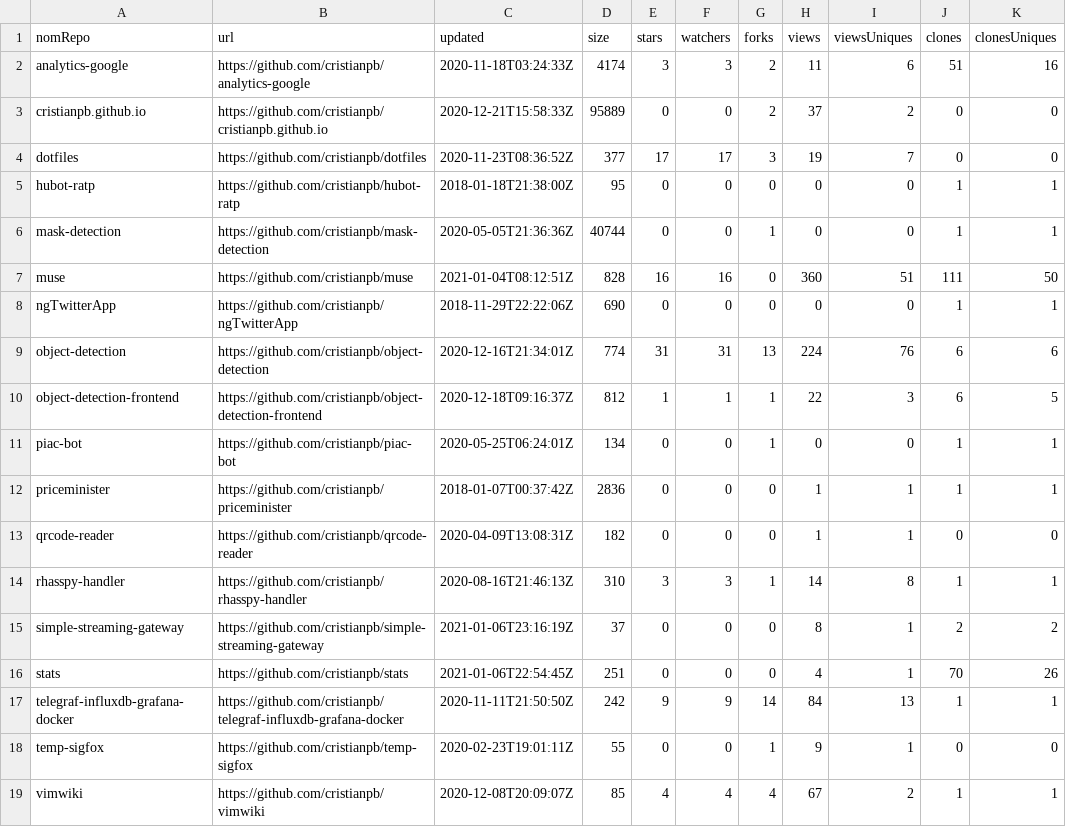
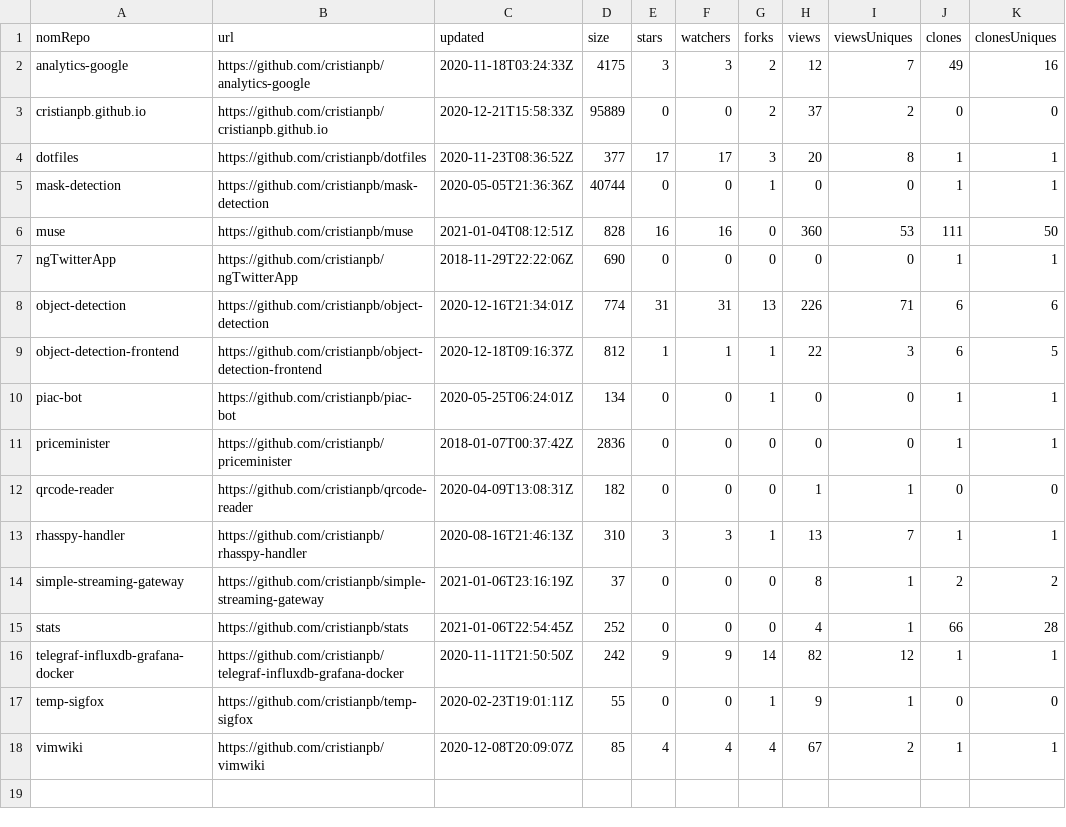
Before and after one commit to cristianpb/stats, a CSV file: github-repositories.csv, drawn as a sheet.

```diff
--- a/github-repositories.csv
+++ b/github-repositories.csv
@@ -1,18 +1,17 @@
 nomRepo,url,updated,size,stars,watchers,forks,views,viewsUniques,clones,clonesUniques
-analytics-google,https://github.com/cristianpb/analytics-google,2020-11-18T03:24:33Z,4174,3,3,2,11,6,51,16
+analytics-google,https://github.com/cristianpb/analytics-google,2020-11-18T03:24:33Z,4175,3,3,2,12,7,49,16
 cristianpb.github.io,https://github.com/cristianpb/cristianpb.github.io,2020-12-21T15:58:33Z,95889,0,0,2,37,2,0,0
-dotfiles,https://github.com/cristianpb/dotfiles,2020-11-23T08:36:52Z,377,17,17,3,19,7,0,0
-hubot-ratp,https://github.com/cristianpb/hubot-ratp,2018-01-18T21:38:00Z,95,0,0,0,0,0,1,1
+dotfiles,https://github.com/cristianpb/dotfiles,2020-11-23T08:36:52Z,377,17,17,3,20,8,1,1
 mask-detection,https://github.com/cristianpb/mask-detection,2020-05-05T21:36:36Z,40744,0,0,1,0,0,1,1
-muse,https://github.com/cristianpb/muse,2021-01-04T08:12:51Z,828,16,16,0,360,51,111,50
+muse,https://github.com/cristianpb/muse,2021-01-04T08:12:51Z,828,16,16,0,360,53,111,50
 ngTwitterApp,https://github.com/cristianpb/ngTwitterApp,2018-11-29T22:22:06Z,690,0,0,0,0,0,1,1
-object-detection,https://github.com/cristianpb/object-detection,2020-12-16T21:34:01Z,774,31,31,13,224,76,6,6
+object-detection,https://github.com/cristianpb/object-detection,2020-12-16T21:34:01Z,774,31,31,13,226,71,6,6
 object-detection-frontend,https://github.com/cristianpb/object-detection-frontend,2020-12-18T09:16:37Z,812,1,1,1,22,3,6,5
 piac-bot,https://github.com/cristianpb/piac-bot,2020-05-25T06:24:01Z,134,0,0,1,0,0,1,1
-priceminister,https://github.com/cristianpb/priceminister,2018-01-07T00:37:42Z,2836,0,0,0,1,1,1,1
+priceminister,https://github.com/cristianpb/priceminister,2018-01-07T00:37:42Z,2836,0,0,0,0,0,1,1
 qrcode-reader,https://github.com/cristianpb/qrcode-reader,2020-04-09T13:08:31Z,182,0,0,0,1,1,0,0
-rhasspy-handler,https://github.com/cristianpb/rhasspy-handler,2020-08-16T21:46:13Z,310,3,3,1,14,8,1,1
+rhasspy-handler,https://github.com/cristianpb/rhasspy-handler,2020-08-16T21:46:13Z,310,3,3,1,13,7,1,1
 simple-streaming-gateway,https://github.com/cristianpb/simple-streaming-gateway,2021-01-06T23:16:19Z,37,0,0,0,8,1,2,2
-stats,https://github.com/cristianpb/stats,2021-01-06T22:54:45Z,251,0,0,0,4,1,70,26
-telegraf-influxdb-grafana-docker,https://github.com/cristianpb/telegraf-influxdb-grafana-docker,2020-11-11T21:50:50Z,242,9,9,14,84,13,1,1
+stats,https://github.com/cristianpb/stats,2021-01-06T22:54:45Z,252,0,0,0,4,1,66,28
+telegraf-influxdb-grafana-docker,https://github.com/cristianpb/telegraf-influxdb-grafana-docker,2020-11-11T21:50:50Z,242,9,9,14,82,12,1,1
 temp-sigfox,https://github.com/cristianpb/temp-sigfox,2020-02-23T19:01:11Z,55,0,0,1,9,1,0,0
```
Also changed, not shown: github-visits.csv.
